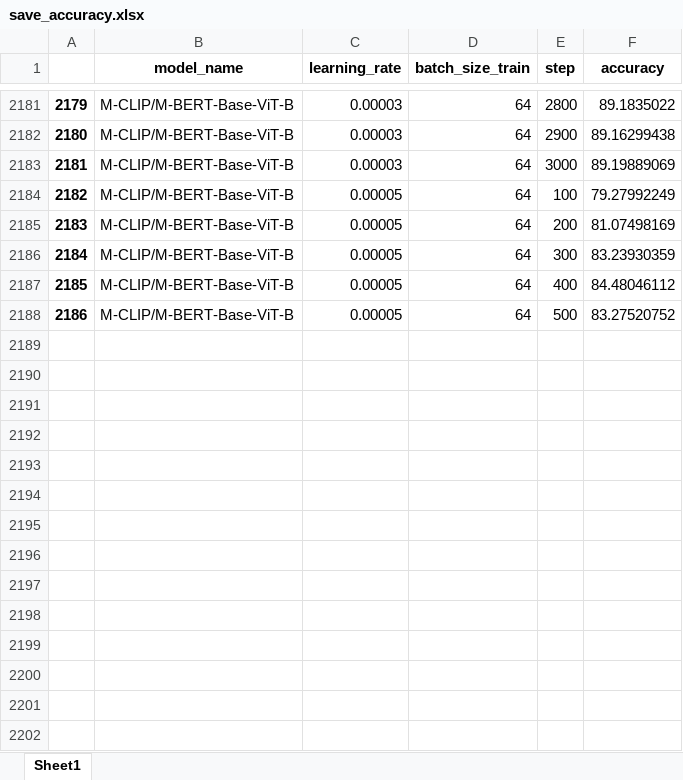
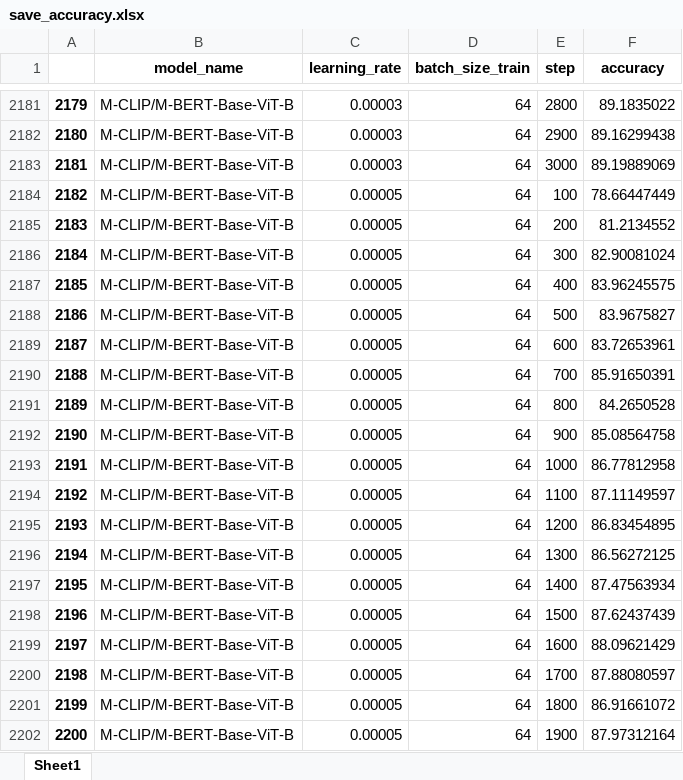
Before and after one commit to mdj1412/movie_review_sentiment_discriminator, an Excel workbook: save_accuracy.xlsx, sheet Sheet1, drawn as a sheet; only a part is shown, gaps mark what is left out; values as stored, in another font and other column widths than the file's, no borders; the diff covers the shown part only; the diff names each change by its address in the sheet, - before the commit and + after, or states it on an @@ line.

```diff
--- a/save_accuracy.xlsx (sheet Sheet1)
+++ b/save_accuracy.xlsx (sheet Sheet1)
-F2184 (accuracy): 79.27992249
+F2184 (accuracy): 78.66447449
-F2185 (accuracy): 81.07498169
+F2185 (accuracy): 81.2134552
-F2186 (accuracy): 83.23930359
+F2186 (accuracy): 82.90081024
-F2187 (accuracy): 84.48046112
+F2187 (accuracy): 83.96245575
-F2188 (accuracy): 83.27520752
+F2188 (accuracy): 83.9675827
+row 2189: 2187 | M-CLIP/M-BERT-Base-ViT-B | 0.00005 | 64 | 600 | 83.72653961
+row 2190: 2188 | M-CLIP/M-BERT-Base-ViT-B | 0.00005 | 64 | 700 | 85.91650391
+row 2191: 2189 | M-CLIP/M-BERT-Base-ViT-B | 0.00005 | 64 | 800 | 84.2650528
+row 2192: 2190 | M-CLIP/M-BERT-Base-ViT-B | 0.00005 | 64 | 900 | 85.08564758
+row 2193: 2191 | M-CLIP/M-BERT-Base-ViT-B | 0.00005 | 64 | 1000 | 86.77812958
+row 2194: 2192 | M-CLIP/M-BERT-Base-ViT-B | 0.00005 | 64 | 1100 | 87.11149597
+row 2195: 2193 | M-CLIP/M-BERT-Base-ViT-B | 0.00005 | 64 | 1200 | 86.83454895
+row 2196: 2194 | M-CLIP/M-BERT-Base-ViT-B | 0.00005 | 64 | 1300 | 86.56272125
+row 2197: 2195 | M-CLIP/M-BERT-Base-ViT-B | 0.00005 | 64 | 1400 | 87.47563934
+row 2198: 2196 | M-CLIP/M-BERT-Base-ViT-B | 0.00005 | 64 | 1500 | 87.62437439
+row 2199: 2197 | M-CLIP/M-BERT-Base-ViT-B | 0.00005 | 64 | 1600 | 88.09621429
+row 2200: 2198 | M-CLIP/M-BERT-Base-ViT-B | 0.00005 | 64 | 1700 | 87.88080597
+row 2201: 2199 | M-CLIP/M-BERT-Base-ViT-B | 0.00005 | 64 | 1800 | 86.91661072
+row 2202: 2200 | M-CLIP/M-BERT-Base-ViT-B | 0.00005 | 64 | 1900 | 87.97312164
```
Also changed, not shown: 88 added rows elsewhere in this sheet, 1 other file.
